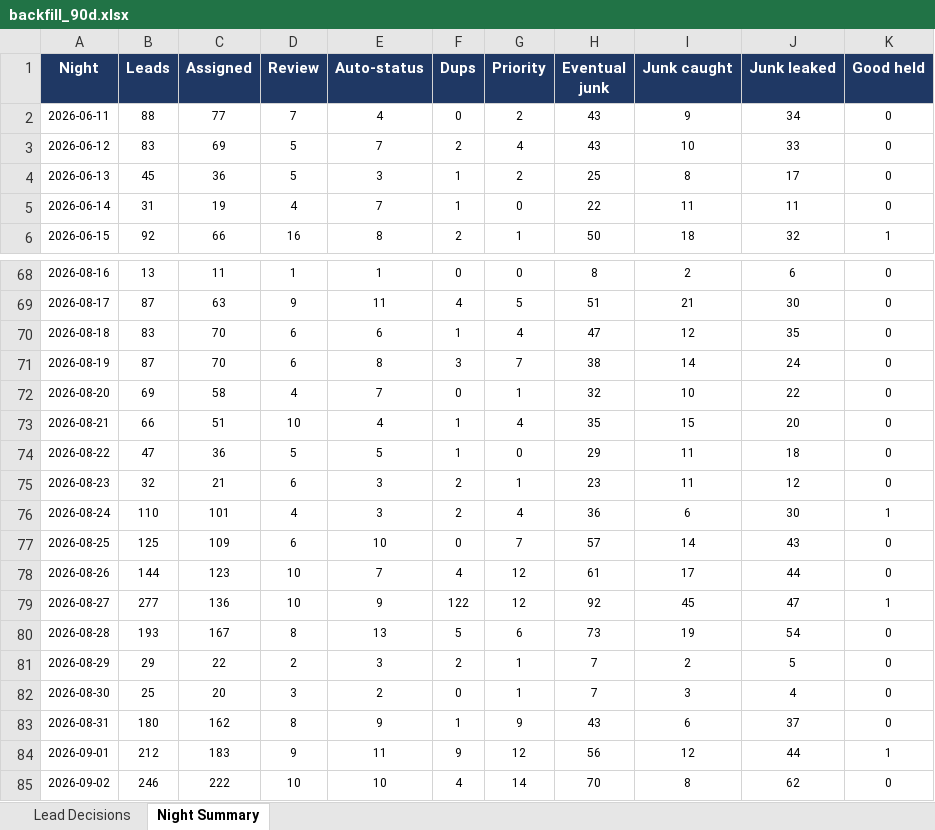
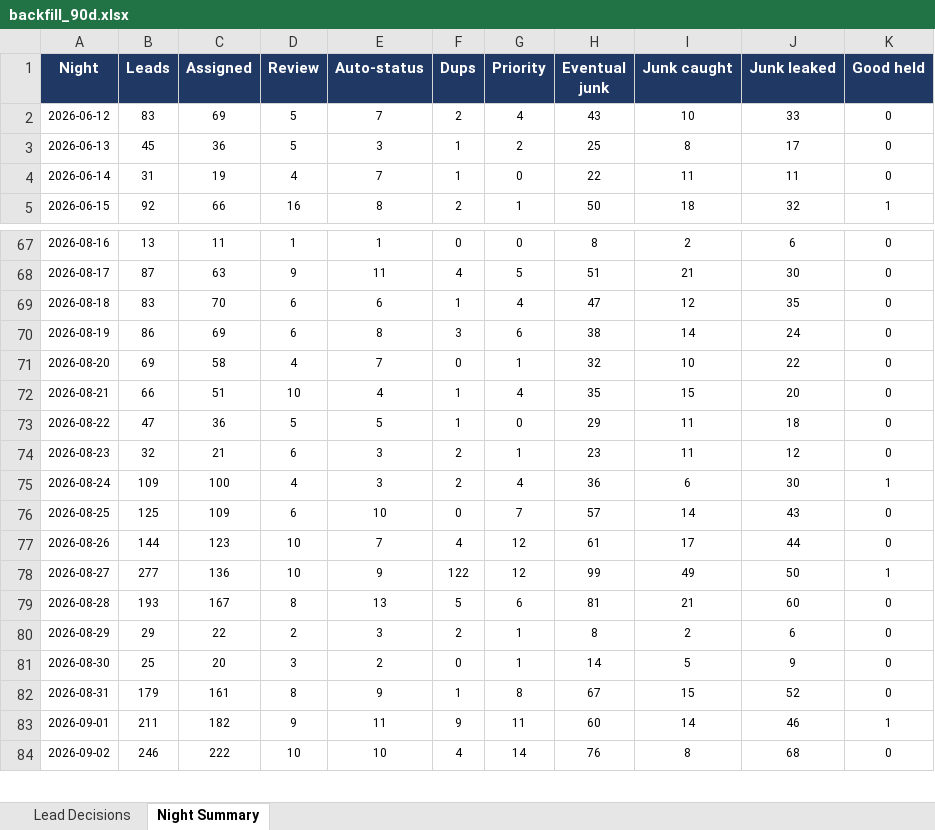
Before and after one commit to kurvnick/kurvpay-pcrep, an Excel workbook: logs/backfill_90d.xlsx, sheet Night Summary, drawn as a sheet; only a part is shown, gaps mark what is left out; values as stored, in another font and other column widths than the file's, no borders; removed rows and columns are numbered as before the commit, all else as after; the diff covers the shown part only; the diff names each change by its address in the sheet, - before the commit and + after, or states it on an @@ line.

```diff
--- a/logs/backfill_90d.xlsx (sheet Night Summary)
+++ b/logs/backfill_90d.xlsx (sheet Night Summary)
-row 2: 2026-06-11 | 88 | 77 | 7 | 4 | 0 | 2 | 43 | 9 | 34 | 0
-B70 (Leads): 87
+B70 (Leads): 86
-C70 (Assigned): 70
+C70 (Assigned): 69
-G70 (Priority): 7
+G70 (Priority): 6
-B75 (Leads): 110
+B75 (Leads): 109
-C75 (Assigned): 101
+C75 (Assigned): 100
-H78 (Eventual junk): 92
+H78 (Eventual junk): 99
-I78 (Junk caught): 45
+I78 (Junk caught): 49
-J78 (Junk leaked): 47
+J78 (Junk leaked): 50
-H79 (Eventual junk): 73
+H79 (Eventual junk): 81
-I79 (Junk caught): 19
+I79 (Junk caught): 21
-J79 (Junk leaked): 54
+J79 (Junk leaked): 60
-H80 (Eventual junk): 7
+H80 (Eventual junk): 8
-J80 (Junk leaked): 5
+J80 (Junk leaked): 6
-H81 (Eventual junk): 7
+H81 (Eventual junk): 14
-I81 (Junk caught): 3
+I81 (Junk caught): 5
-J81 (Junk leaked): 4
+J81 (Junk leaked): 9
-B82 (Leads): 180
+B82 (Leads): 179
-C82 (Assigned): 162
+C82 (Assigned): 161
-G82 (Priority): 9
+G82 (Priority): 8
-H82 (Eventual junk): 43
+H82 (Eventual junk): 67
-I82 (Junk caught): 6
+I82 (Junk caught): 15
-J82 (Junk leaked): 37
+J82 (Junk leaked): 52
-B83 (Leads): 212
+B83 (Leads): 211
-C83 (Assigned): 183
+C83 (Assigned): 182
-G83 (Priority): 12
+G83 (Priority): 11
-H83 (Eventual junk): 56
+H83 (Eventual junk): 60
-I83 (Junk caught): 12
+I83 (Junk caught): 14
-J83 (Junk leaked): 44
+J83 (Junk leaked): 46
-H84 (Eventual junk): 70
+H84 (Eventual junk): 76
-J84 (Junk leaked): 62
+J84 (Junk leaked): 68
```
Also changed, not shown: 1 added row and 35 edited cells elsewhere in this sheet, sheet Lead Decisions.
